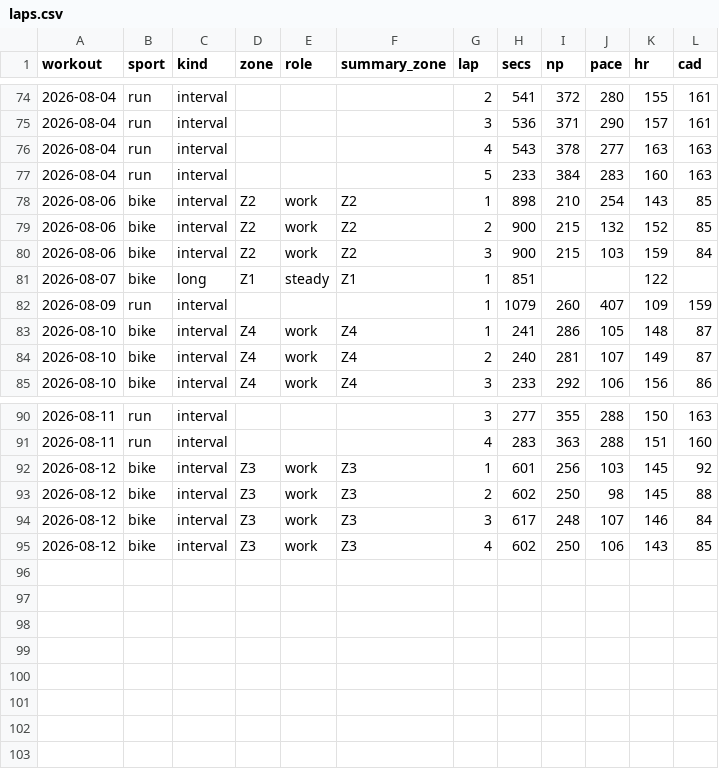
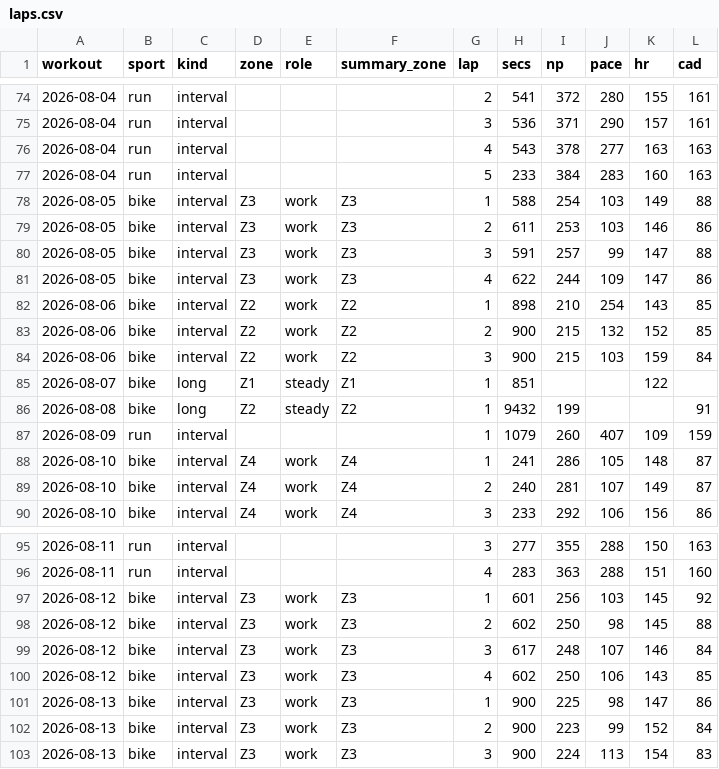
Before and after one commit to assafaftaf/workout-analyses, a CSV file: laps.csv, drawn as a sheet; only a part is shown, gaps mark what is left out.

```diff
--- a/laps.csv
+++ b/laps.csv
@@ -77,2 +77,6 @@ workout,sport,kind,zone,role,summary_zone,lap,secs,np,pace,hr,cad
 2026-08-04,run,interval,,,,5,233,384,283,160,163
+2026-08-05,bike,interval,Z3,work,Z3,1,588,254,103,149,88
+2026-08-05,bike,interval,Z3,work,Z3,2,611,253,103,146,86
+2026-08-05,bike,interval,Z3,work,Z3,3,591,257,99,147,88
+2026-08-05,bike,interval,Z3,work,Z3,4,622,244,109,147,86
 2026-08-06,bike,interval,Z2,work,Z2,1,898,210,254,143,85
@@ -81,2 +85,3 @@ workout,sport,kind,zone,role,summary_zone,lap,secs,np,pace,hr,cad
 2026-08-07,bike,long,Z1,steady,Z1,1,851,,,122,
+2026-08-08,bike,long,Z2,steady,Z2,1,9432,199,,,91
 2026-08-09,run,interval,,,,1,1079,260,407,109,159
@@ -95 +100,4 @@ workout,sport,kind,zone,role,summary_zone,lap,secs,np,pace,hr,cad
 2026-08-12,bike,interval,Z3,work,Z3,4,602,250,106,143,85
+2026-08-13,bike,interval,Z3,work,Z3,1,900,225,98,147,86
+2026-08-13,bike,interval,Z3,work,Z3,2,900,223,99,152,84
+2026-08-13,bike,interval,Z3,work,Z3,3,900,224,113,154,83
```
